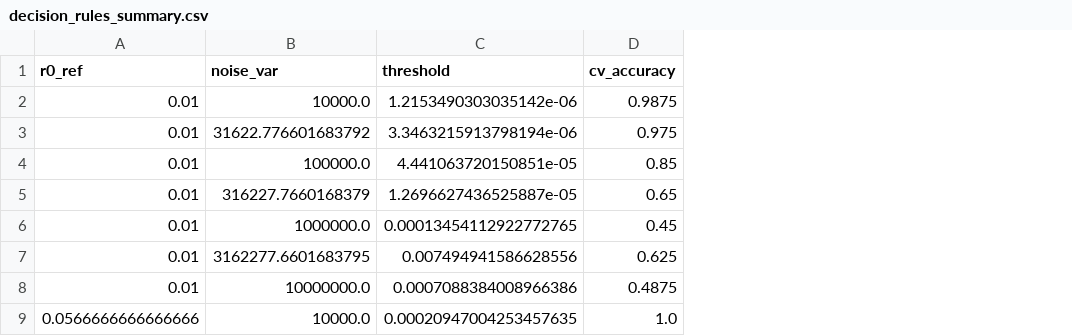
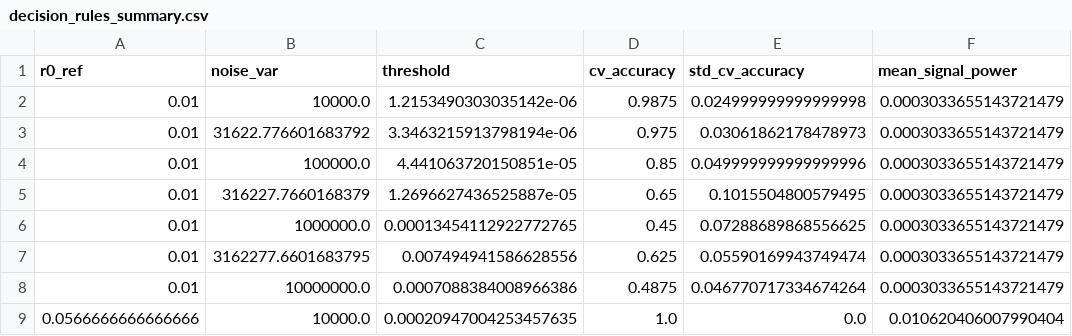
Before and after one commit to yizharf9/qkd, a CSV file: oct_2025/decision_rules_summary.csv, drawn as a sheet; only a part is shown; the diff names each change by its address in the sheet, - before the commit and + after, or states it on an @@ line.

Commit message:
BER(SNR) looking good, added std for the samplings of the mean line

```diff
--- a/oct_2025/decision_rules_summary.csv
+++ b/oct_2025/decision_rules_summary.csv
+column E (std_cv_accuracy), rows 2-9: 0.024999999999999998 | 0.03061862178478973 | 0.049999999999999996 | 0.1015504800579495 | 0.07288689868556625 | 0.05590169943749474 | 0.046770717334674264 | 0.0
+column F (mean_signal_power), rows 2-9: 0.0003033655143721479 | 0.0003033655143721479 | 0.0003033655143721479 | 0.0003033655143721479 | 0.0003033655143721479 | 0.0003033655143721479 | 0.0003033655143721479 | 0.010620406007990404
```
Also changed, not shown: 1 other file.
